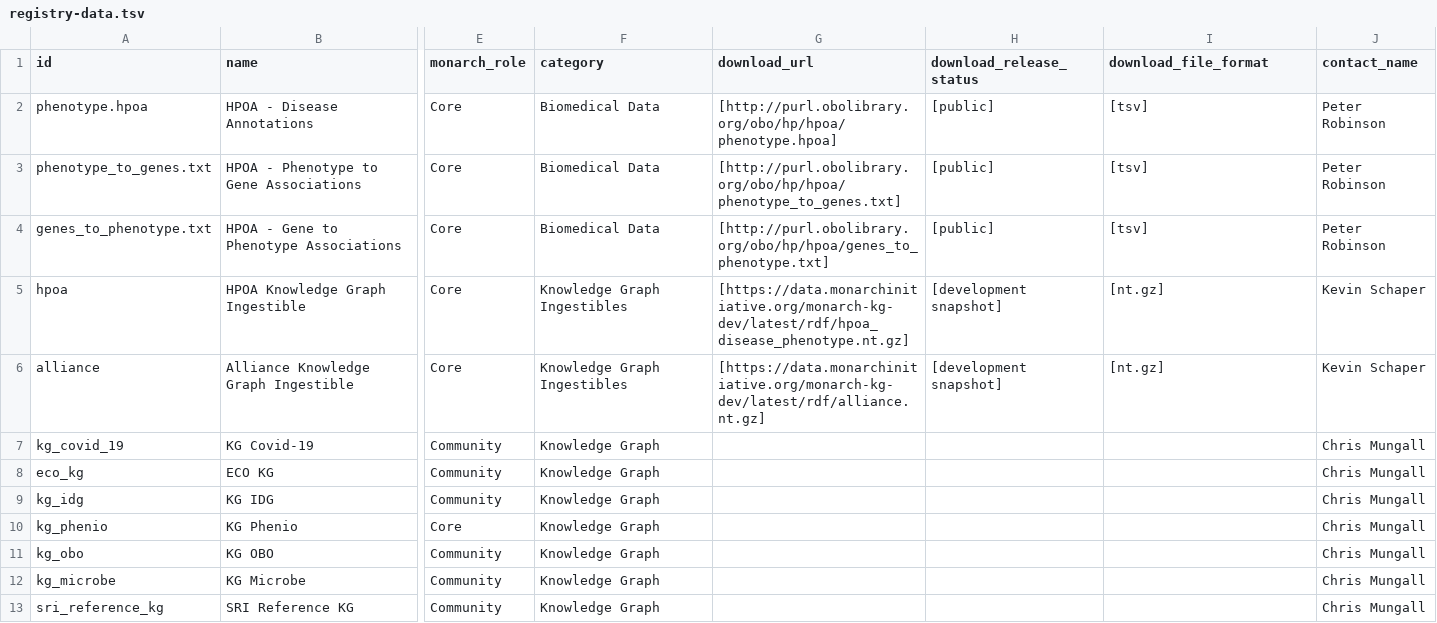
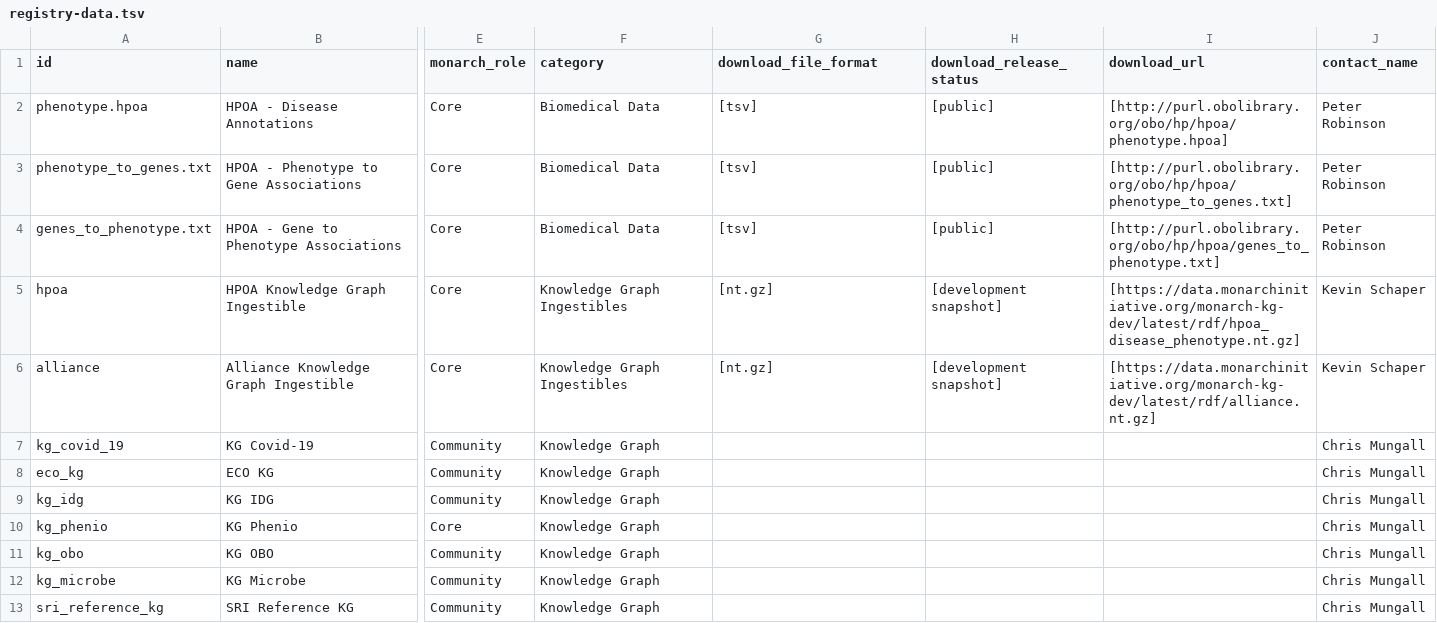
Before and after one commit to monarch-initiative/monarch-documentation, a TSV file: resources/registry-data.tsv, drawn as a sheet; only a part is shown, gaps mark what is left out; the diff names each change by its address in the sheet, - before the commit and + after, or states it on an @@ line.

```diff
--- a/resources/registry-data.tsv
+++ b/resources/registry-data.tsv
-G1: download_url
+G1: download_file_format
-I1: download_file_format
+I1: download_url
-G2 (download_file_format): [http://purl.obolibrary.org/obo/hp/hpoa/phenotype.hpoa]
+G2 (download_file_format): [tsv]
-I2 (download_url): [tsv]
+I2 (download_url): [http://purl.obolibrary.org/obo/hp/hpoa/phenotype.hpoa]
-G3 (download_file_format): [http://purl.obolibrary.org/obo/hp/hpoa/phenotype_to_genes.txt]
+G3 (download_file_format): [tsv]
-I3 (download_url): [tsv]
+I3 (download_url): [http://purl.obolibrary.org/obo/hp/hpoa/phenotype_to_genes.txt]
-G4 (download_file_format): [http://purl.obolibrary.org/obo/hp/hpoa/genes_to_phenotype.txt]
+G4 (download_file_format): [tsv]
-I4 (download_url): [tsv]
+I4 (download_url): [http://purl.obolibrary.org/obo/hp/hpoa/genes_to_phenotype.txt]
-G5 (download_file_format): [https://data.monarchinitiative.org/monarch-kg-dev/latest/rdf/hpoa_disease_phenotype.nt.gz]
+G5 (download_file_format): [nt.gz]
-I5 (download_url): [nt.gz]
+I5 (download_url): [https://data.monarchinitiative.org/monarch-kg-dev/latest/rdf/hpoa_disease_phenotype.nt.gz]
-G6 (download_file_format): [https://data.monarchinitiative.org/monarch-kg-dev/latest/rdf/alliance.nt.gz]
+G6 (download_file_format): [nt.gz]
-I6 (download_url): [nt.gz]
+I6 (download_url): [https://data.monarchinitiative.org/monarch-kg-dev/latest/rdf/alliance.nt.gz]
```
Also changed, not shown: 26 other files.
